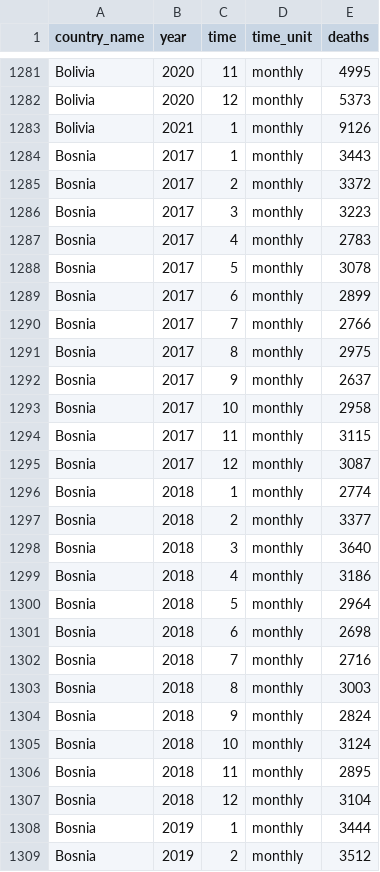
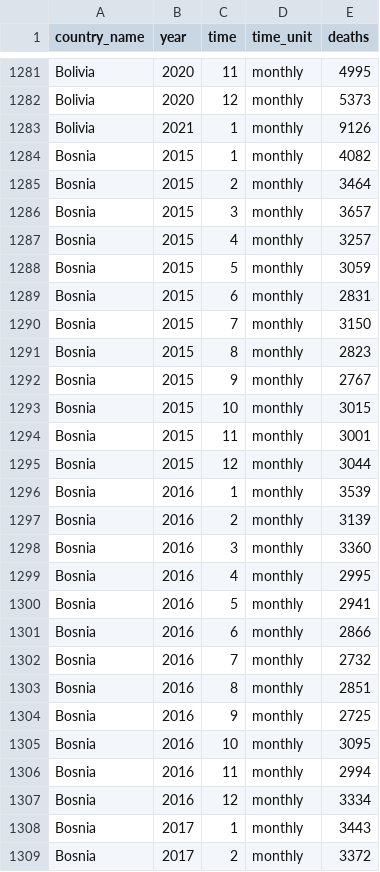
Before and after one commit to akarlinsky/world_mortality, a CSV file: world_mortality.csv, drawn as a sheet; only a part is shown, gaps mark what is left out; the shorter side is filled out with more unchanged rows; the diff covers the shown part only.

Commit message:
2021-04-02 Update 2
- New (Old) data: Bosnia 2015 to 2016.

- Revisions: Brazil.

```diff
--- a/world_mortality.csv
+++ b/world_mortality.csv
@@ -1283,2 +1283,26 @@ Bolivia,2020,12,monthly,5373
 Bolivia,2021,1,monthly,9126
+Bosnia,2015,1,monthly,4082
+Bosnia,2015,2,monthly,3464
+Bosnia,2015,3,monthly,3657
+Bosnia,2015,4,monthly,3257
+Bosnia,2015,5,monthly,3059
+Bosnia,2015,6,monthly,2831
+Bosnia,2015,7,monthly,3150
+Bosnia,2015,8,monthly,2823
+Bosnia,2015,9,monthly,2767
+Bosnia,2015,10,monthly,3015
+Bosnia,2015,11,monthly,3001
+Bosnia,2015,12,monthly,3044
+Bosnia,2016,1,monthly,3539
+Bosnia,2016,2,monthly,3139
+Bosnia,2016,3,monthly,3360
+Bosnia,2016,4,monthly,2995
+Bosnia,2016,5,monthly,2941
+Bosnia,2016,6,monthly,2866
+Bosnia,2016,7,monthly,2732
+Bosnia,2016,8,monthly,2851
+Bosnia,2016,9,monthly,2725
+Bosnia,2016,10,monthly,3095
+Bosnia,2016,11,monthly,2994
+Bosnia,2016,12,monthly,3334
 Bosnia,2017,1,monthly,3443
```
Also changed, not shown: 1 edited cell elsewhere in this file, 2 other files.
